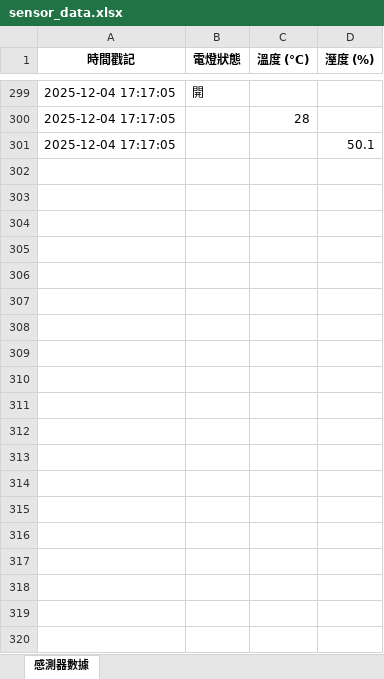
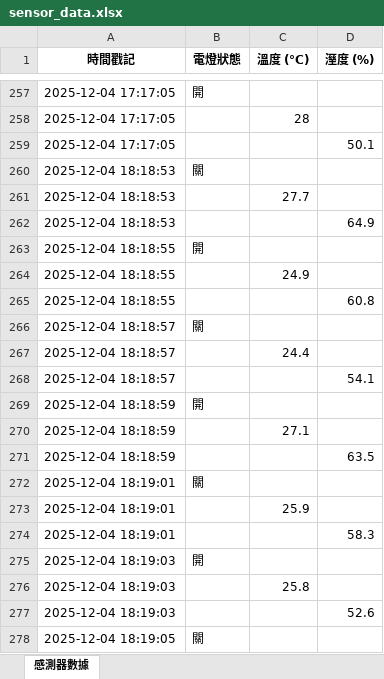
Before and after one commit to carolpeichun/__2025_10_26_chihlee_pi_pico__, an Excel workbook: lesson6-1/data/sensor_data.xlsx, sheet 感測器數據, drawn as a sheet; only a part is shown, gaps mark what is left out; values as stored, in another font and other column widths than the file's, no borders; the diff covers the shown part only; the diff names each change by its address in the sheet, - before the commit and + after, or states it on an @@ line.

```diff
--- a/lesson6-1/data/sensor_data.xlsx (sheet 感測器數據)
+++ b/lesson6-1/data/sensor_data.xlsx (sheet 感測器數據)
+row 260: 2025-12-04 18:18:53 | 關
+row 261: 2025-12-04 18:18:53 |  | 27.7
+row 262: 2025-12-04 18:18:53 |  |  | 64.9
+row 263: 2025-12-04 18:18:55 | 開
+row 264: 2025-12-04 18:18:55 |  | 24.9
+row 265: 2025-12-04 18:18:55 |  |  | 60.8
+row 266: 2025-12-04 18:18:57 | 關
+row 267: 2025-12-04 18:18:57 |  | 24.4
+row 268: 2025-12-04 18:18:57 |  |  | 54.1
+row 269: 2025-12-04 18:18:59 | 開
+row 270: 2025-12-04 18:18:59 |  | 27.1
+row 271: 2025-12-04 18:18:59 |  |  | 63.5
+row 272: 2025-12-04 18:19:01 | 關
+row 273: 2025-12-04 18:19:01 |  | 25.9
+row 274: 2025-12-04 18:19:01 |  |  | 58.3
+row 275: 2025-12-04 18:19:03 | 開
+row 276: 2025-12-04 18:19:03 |  | 25.8
+row 277: 2025-12-04 18:19:03 |  |  | 52.6
+row 278: 2025-12-04 18:19:05 | 關
```
Also changed, not shown: 23 added rows and 42 removed rows elsewhere in this sheet, 16 other files.
